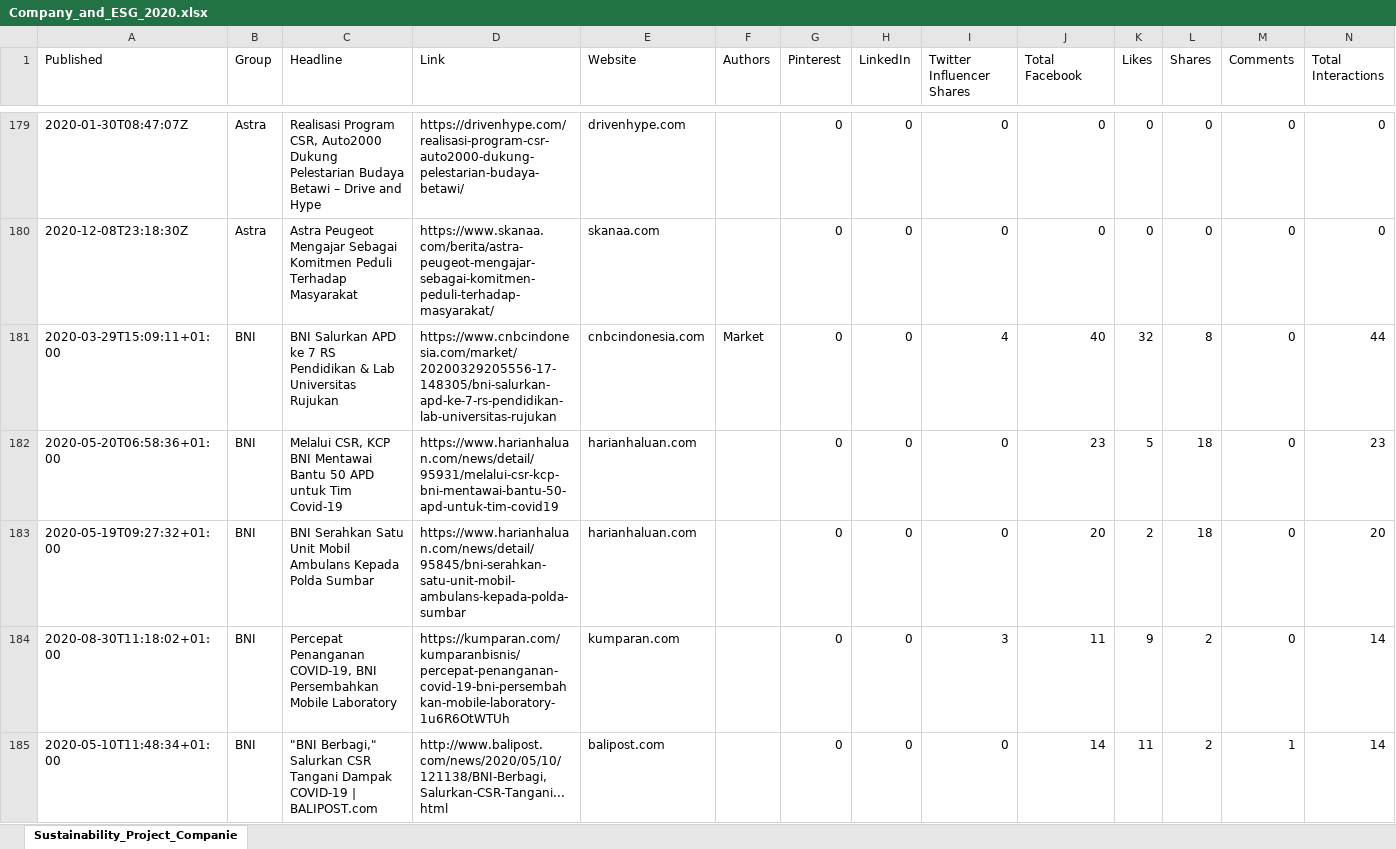
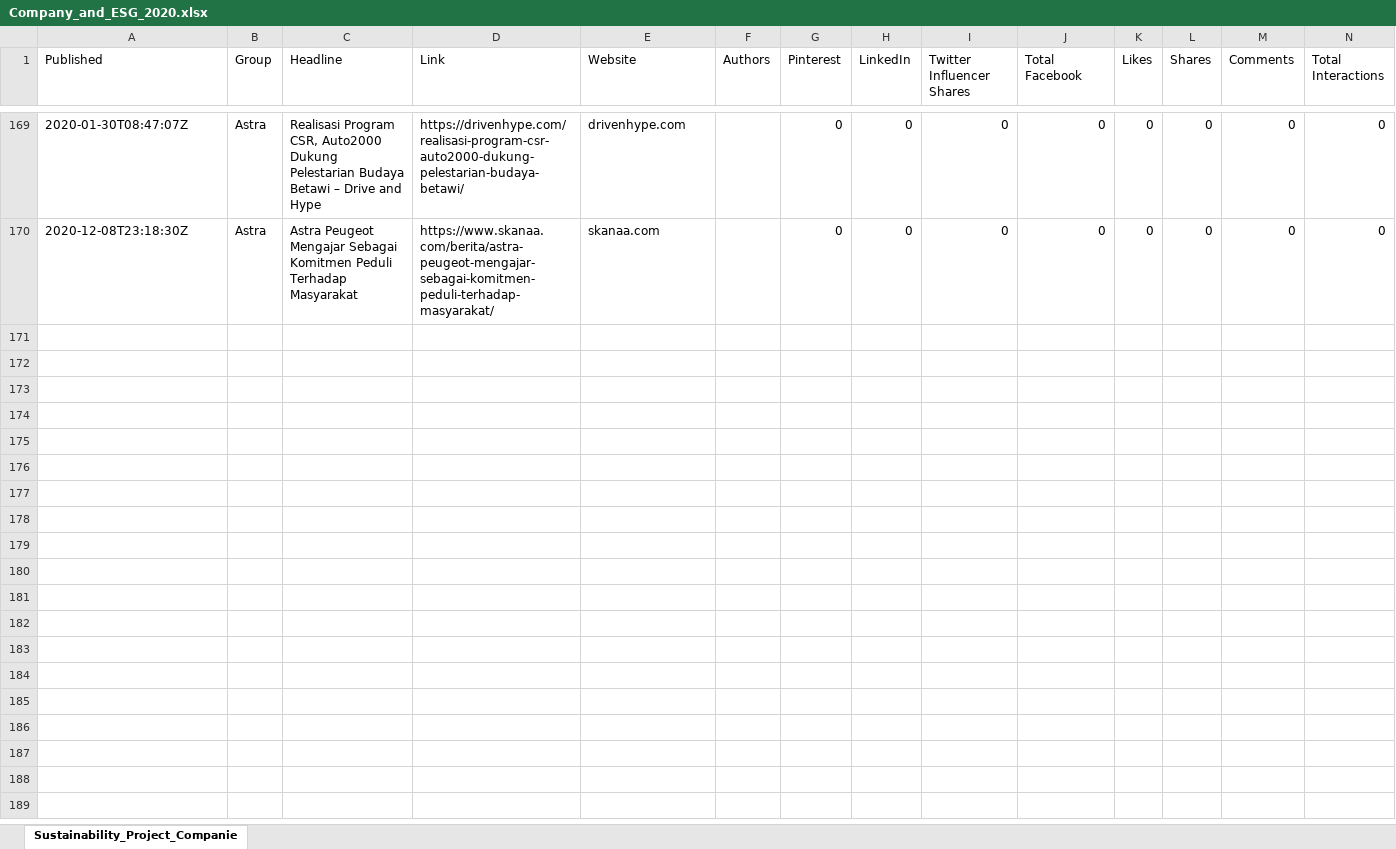
Before and after one commit to Gitbyt3/ESG-Research-Project, an Excel workbook: Source_Data/Company_and_ESG_KW/Company_and_ESG_2020.xlsx, sheet Sustainability_Project_Companie, drawn as a sheet; only a part is shown, gaps mark what is left out; values as stored, in another font and other column widths than the file's, no borders; removed rows and columns are numbered as before the commit, all else as after; the diff covers the shown part only; the diff names each change by its address in the sheet, - before the commit and + after, or states it on an @@ line.

```diff
--- a/Source_Data/Company_and_ESG_KW/Company_and_ESG_2020.xlsx (sheet Sustainability_Project_Companie)
+++ b/Source_Data/Company_and_ESG_KW/Company_and_ESG_2020.xlsx (sheet Sustainability_Project_Companie)
-row 181: 2020-03-29T15:09:11+01:00 | BNI | BNI Salurkan APD ke 7 RS Pendidikan & Lab Universitas Rujukan | https://www.cnbcindonesia.com/market/20200329205556-17-148305/bni-salurkan-apd-ke-7-rs-pendidikan-lab-universitas-rujukan | cnbcindonesia.com | Market | 0 | 0 | 4 | 40 | 32 | 8 | 0 | 44
-row 182: 2020-05-20T06:58:36+01:00 | BNI | Melalui CSR, KCP BNI Mentawai Bantu 50 APD untuk Tim Covid-19 | https://www.harianhaluan.com/news/detail/95931/melalui-csr-kcp-bni-mentawai-bantu-50-apd-untuk-tim-covid19 | harianhaluan.com |  | 0 | 0 | 0 | 23 | 5 | 18 | 0 | 23
-row 183: 2020-05-19T09:27:32+01:00 | BNI | BNI Serahkan Satu Unit Mobil Ambulans Kepada Polda Sumbar | https://www.harianhaluan.com/news/detail/95845/bni-serahkan-satu-unit-mobil-ambulans-kepada-polda-sumbar | harianhaluan.com |  | 0 | 0 | 0 | 20 | 2 | 18 | 0 | 20
-row 184: 2020-08-30T11:18:02+01:00 | BNI | Percepat Penanganan COVID-19, BNI Persembahkan Mobile Laboratory | https://kumparan.com/kumparanbisnis/percepat-penanganan-covid-19-bni-persembahkan-mobile-laboratory-1u6R6OtWTUh | kumparan.com |  | 0 | 0 | 3 | 11 | 9 | 2 | 0 | 14
-row 185: 2020-05-10T11:48:34+01:00 | BNI | "BNI Berbagi," Salurkan CSR Tangani Dampak COVID-19 | BALIPOST.com | http://www.balipost.com/news/2020/05/10/121138/BNI-Berbagi,Salurkan-CSR-Tangani...html | balipost.com |  | 0 | 0 | 0 | 14 | 11 | 2 | 1 | 14
```
Also changed, not shown: 19 added rows, 68 removed rows, 1 moved row and 5 edited cells elsewhere in this sheet, Source_Data/Company_and_ESG_KW/Company_and_ESG_2018.xlsx, Source_Data/Company_and_ESG_KW/Company_and_ESG_2019.xlsx, 4 other files.
